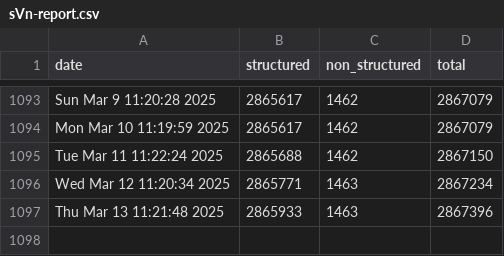
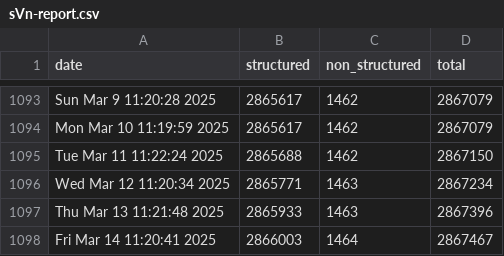
Before and after one commit to PatLittle/OpenGov_R_Scripts, a CSV file: sVn-report.csv, drawn as a sheet; only a part is shown, gaps mark what is left out.

```diff
--- a/sVn-report.csv
+++ b/sVn-report.csv
@@ -1097 +1097,2 @@
 "Thu Mar 13 11:21:48 2025",2865933,1463,2867396
+"Fri Mar 14 11:20:41 2025",2866003,1464,2867467
```
Also changed, not shown: PD-Count-nonStr.csv, PD-Count.csv.
